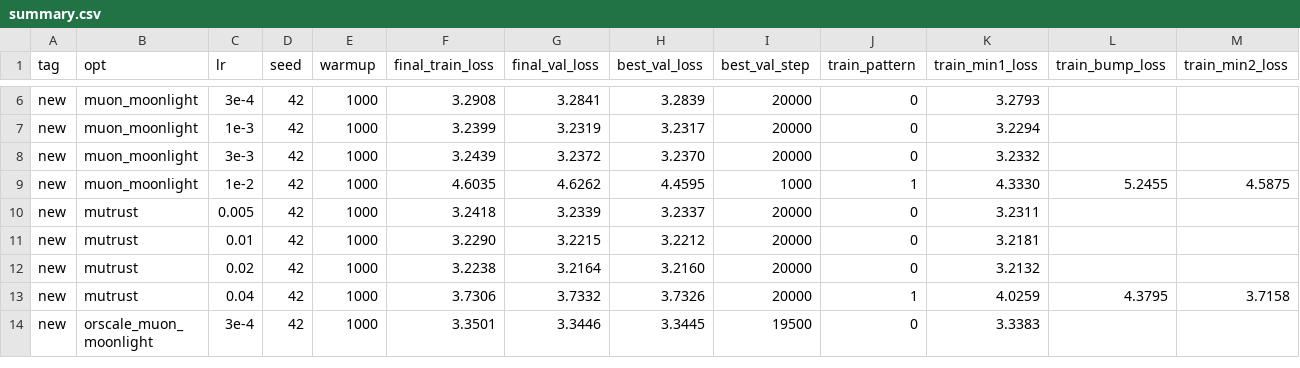
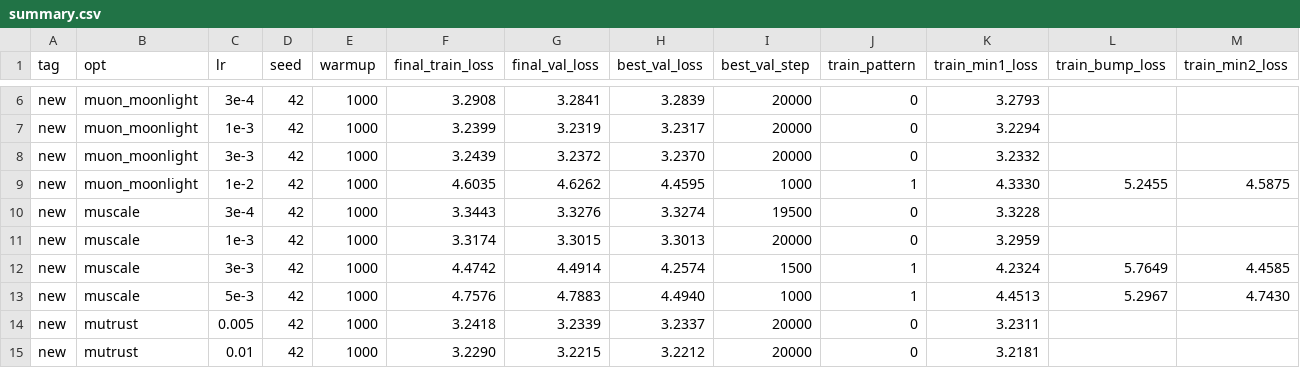
Before and after one commit to NUS-HPC-AI-Lab/OrScale, a CSV file: reports/fineweb_small/summary.csv, drawn as a sheet; only a part is shown, gaps mark what is left out; the shorter side is filled out with more unchanged rows; rows hold the shown columns only; the diff names each change by its address in the sheet, - before the commit and + after, or states it on an @@ line.

```diff
--- a/reports/fineweb_small/summary.csv
+++ b/reports/fineweb_small/summary.csv
+row 10: new | muscale | 3e-4 | 42 | 1000 | 3.3443 | 3.3276 | 3.3274 | 19500 | 0 | 3.3228
+row 11: new | muscale | 1e-3 | 42 | 1000 | 3.3174 | 3.3015 | 3.3013 | 20000 | 0 | 3.2959
+row 12: new | muscale | 3e-3 | 42 | 1000 | 4.4742 | 4.4914 | 4.2574 | 1500 | 1 | 4.2324 | 5.7649 | 4.4585
+row 13: new | muscale | 5e-3 | 42 | 1000 | 4.7576 | 4.7883 | 4.4940 | 1000 | 1 | 4.4513 | 5.2967 | 4.7430
```
Also changed, not shown: reports/cifar10_davidnet/runs.csv, reports/cifar10_davidnet/summary_best_lr.csv, 31 other files.
